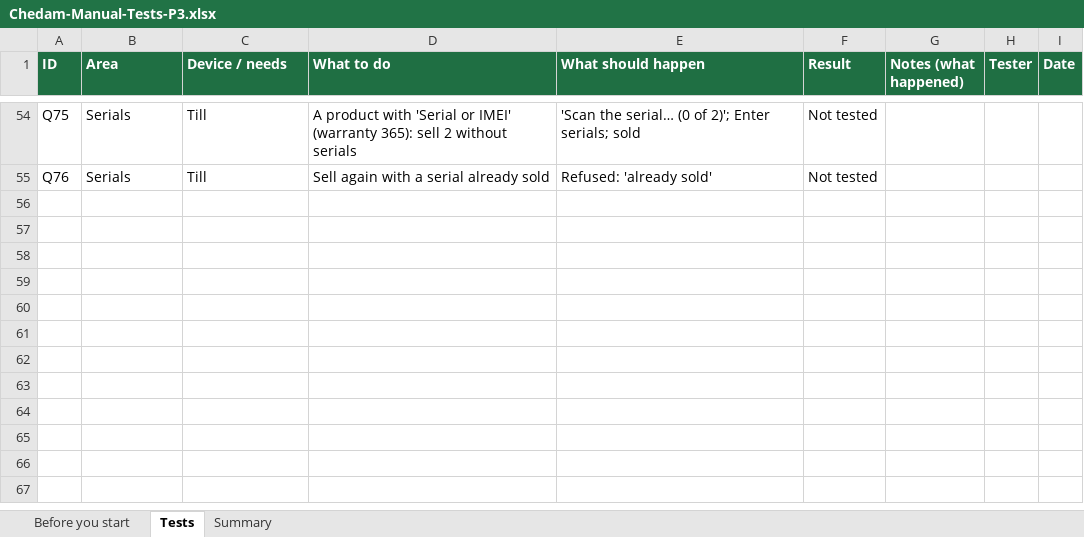
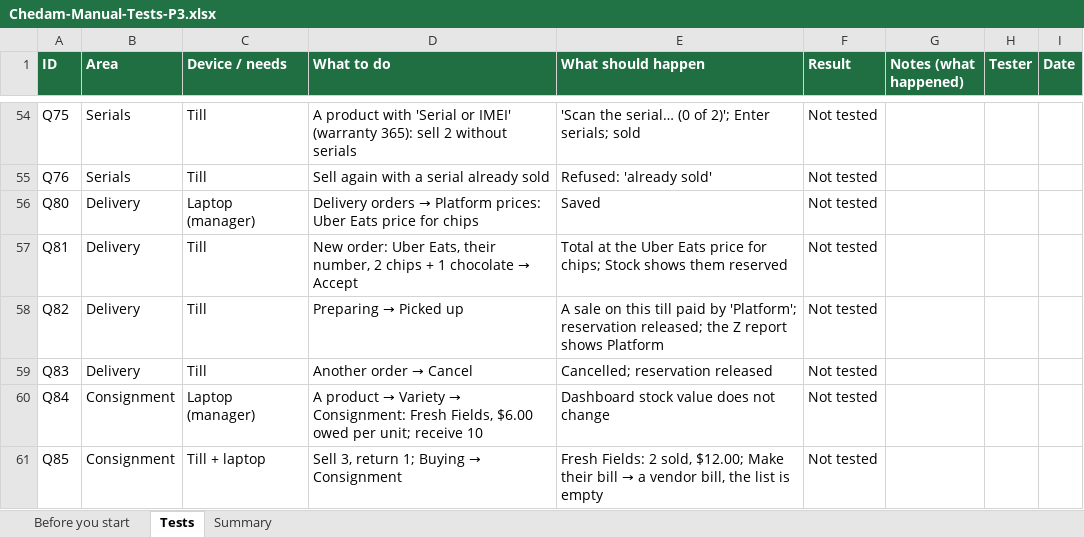
Before and after one commit to repatikosamid-prog/chedam, an Excel workbook: docs/testing/Chedam-Manual-Tests-P3.xlsx, sheet Tests, drawn as a sheet; only a part is shown, gaps mark what is left out; values as stored, in another font and other column widths than the file's, no borders; conditional formats not drawn; the diff names each change by its address in the sheet, - before the commit and + after, or states it on an @@ line.

```diff
--- a/docs/testing/Chedam-Manual-Tests-P3.xlsx (sheet Tests)
+++ b/docs/testing/Chedam-Manual-Tests-P3.xlsx (sheet Tests)
+row 56: Q80 | Delivery | Laptop (manager) | Delivery orders → Platform prices: Uber Eats price for chips | Saved | Not tested
+row 57: Q81 | Delivery | Till | New order: Uber Eats, their number, 2 chips + 1 chocolate → Accept | Total at the Uber Eats price for chips; Stock shows them reserved | Not tested
+row 58: Q82 | Delivery | Till | Preparing → Picked up | A sale on this till paid by 'Platform'; reservation released; the Z report shows Platform | Not tested
+row 59: Q83 | Delivery | Till | Another order → Cancel | Cancelled; reservation released | Not tested
+row 60: Q84 | Consignment | Laptop (manager) | A product → Variety → Consignment: Fresh Fields, $6.00 owed per unit; receive 10 | Dashboard stock value does not change | Not tested
+row 61: Q85 | Consignment | Till + laptop | Sell 3, return 1; Buying → Consignment | Fresh Fields: 2 sold, $12.00; Make their bill → a vendor bill, the list is empty | Not tested
```
Also changed, not shown: sheet Summary, 21 other files.
